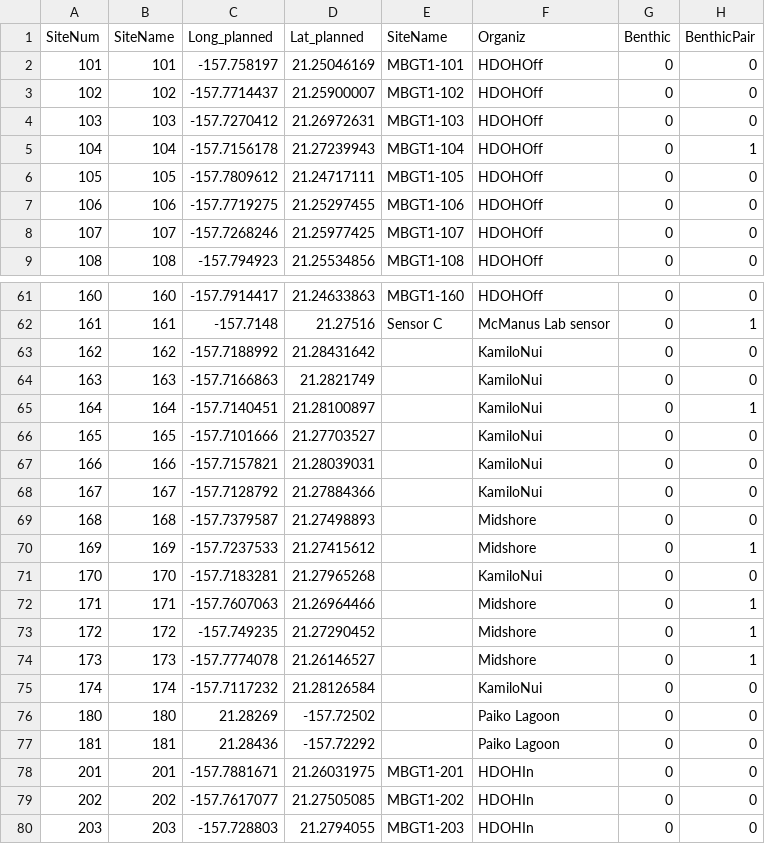
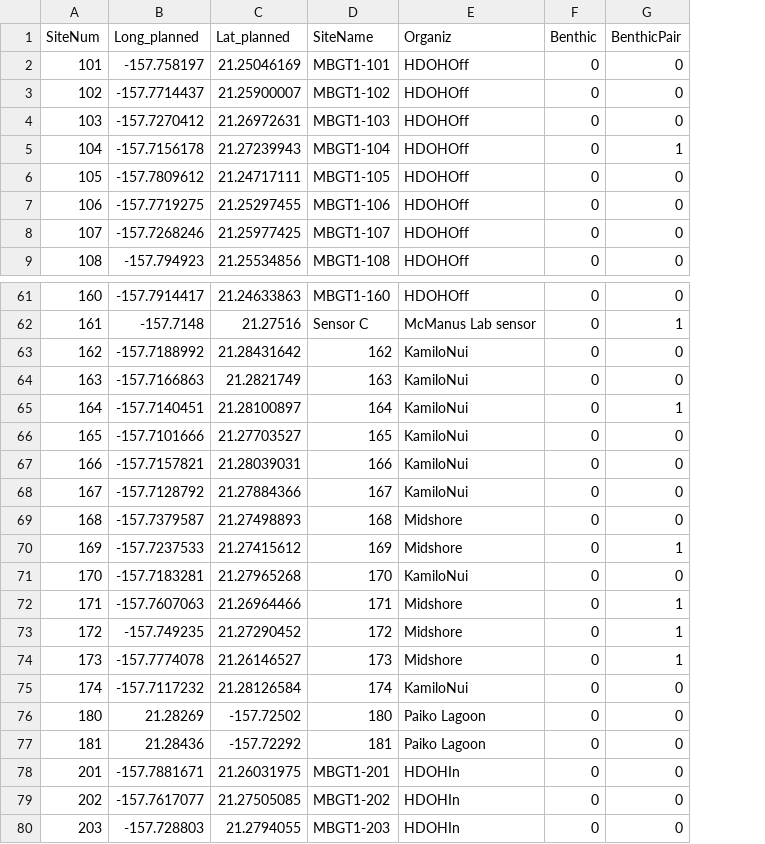
Before and after one commit to donahuem/MaunaluaDOH, a CSV file: Data_MASTER_20200331_v9.csv, drawn as a sheet; only a part is shown, gaps mark what is left out; removed rows and columns are numbered as before the commit, all else as after; the diff covers the shown part only; the diff names each change by its address in the sheet, - before the commit and + after, or states it on an @@ line.

```diff
--- a/Data_MASTER_20200331_v9.csv
+++ b/Data_MASTER_20200331_v9.csv
-column B (SiteName), rows 2-9: 101 | 102 | 103 | 104 | 105 | 106 | 107 | 108; rows 61-80: 160 | 161 | 162 | 163 | 164 | 165 | 166 | 167 | 168 | 169 | 170 | 171 | 172 | 173 | 174 | 180 | 181 | 201 | 202 | 203
-D63 (SiteName): (empty)
+D63 (SiteName): 162
-D64 (SiteName): (empty)
+D64 (SiteName): 163
-D65 (SiteName): (empty)
+D65 (SiteName): 164
-D66 (SiteName): (empty)
+D66 (SiteName): 165
-D67 (SiteName): (empty)
+D67 (SiteName): 166
-D68 (SiteName): (empty)
+D68 (SiteName): 167
-D69 (SiteName): (empty)
+D69 (SiteName): 168
-D70 (SiteName): (empty)
+D70 (SiteName): 169
-D71 (SiteName): (empty)
+D71 (SiteName): 170
-D72 (SiteName): (empty)
+D72 (SiteName): 171
-D73 (SiteName): (empty)
+D73 (SiteName): 172
-D74 (SiteName): (empty)
+D74 (SiteName): 173
-D75 (SiteName): (empty)
+D75 (SiteName): 174
-D76 (SiteName): (empty)
+D76 (SiteName): 180
-D77 (SiteName): (empty)
+D77 (SiteName): 181
```
Also changed, not shown: 26 edited cells elsewhere in this file.
